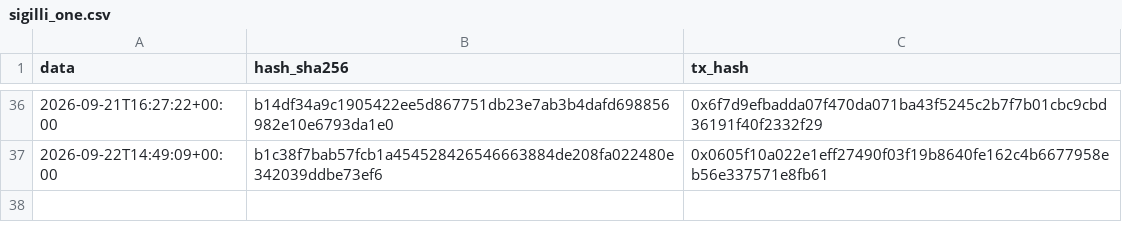
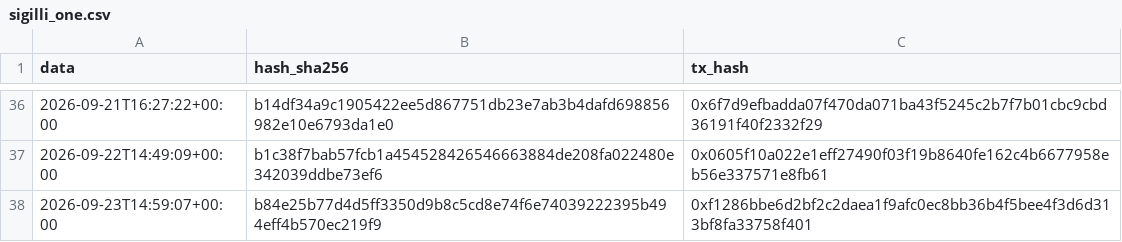
Before and after one commit to Alex00975/btc-accumulator-data, a CSV file: pubblico_one/sigilli_one.csv, drawn as a sheet; only a part is shown, gaps mark what is left out; the diff names each change by its address in the sheet, - before the commit and + after, or states it on an @@ line.

```diff
--- a/pubblico_one/sigilli_one.csv
+++ b/pubblico_one/sigilli_one.csv
+row 38: 2026-09-23T14:59:07+00:00 | b84e25b77d4d5ff3350d9b8c5cd8e74f6e74039222395b494eff4b570ec219f9 | 0xf1286bbe6d2bf2c2daea1f9afc0ec8bb36b4f5bee4f3d6d313bf8fa33758f401
```
Also changed, not shown: pubblico_one/operazioni_one.csv, 4 other files.
